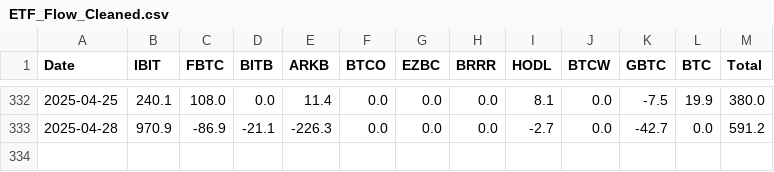
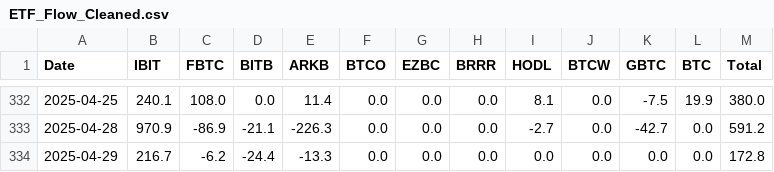
Before and after one commit to Marc-Seger/btc-price-predictor-app, a CSV file: data/ETF_Flow_Cleaned.csv, drawn as a sheet; only a part is shown, gaps mark what is left out.

Commit message:
Update dashboard data

```diff
--- a/data/ETF_Flow_Cleaned.csv
+++ b/data/ETF_Flow_Cleaned.csv
@@ -333 +333,2 @@ Date,IBIT,FBTC,BITB,ARKB,BTCO,EZBC,BRRR,HODL,BTCW,GBTC,BTC,Total
 2025-04-28,970.9,-86.9,-21.1,-226.3,0.0,0.0,0.0,-2.7,0.0,-42.7,0.0,591.2
+2025-04-29,216.7,-6.2,-24.4,-13.3,0.0,0.0,0.0,0.0,0.0,0.0,0.0,172.8
```
Also changed, not shown: data/multiTimeline.csv.
